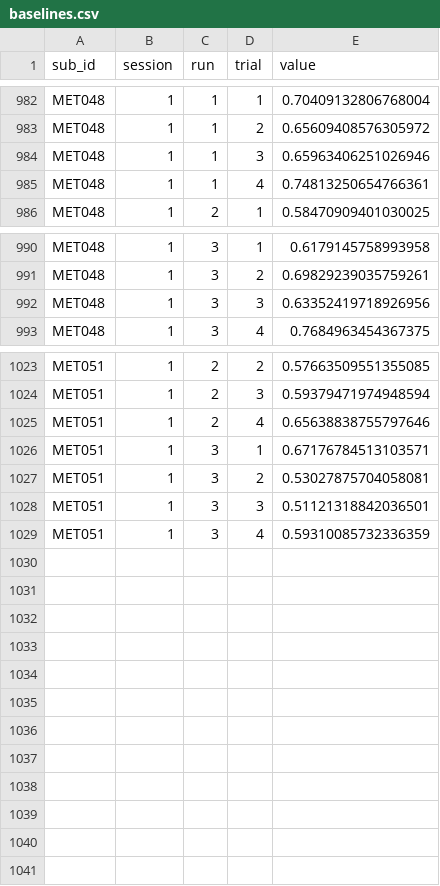
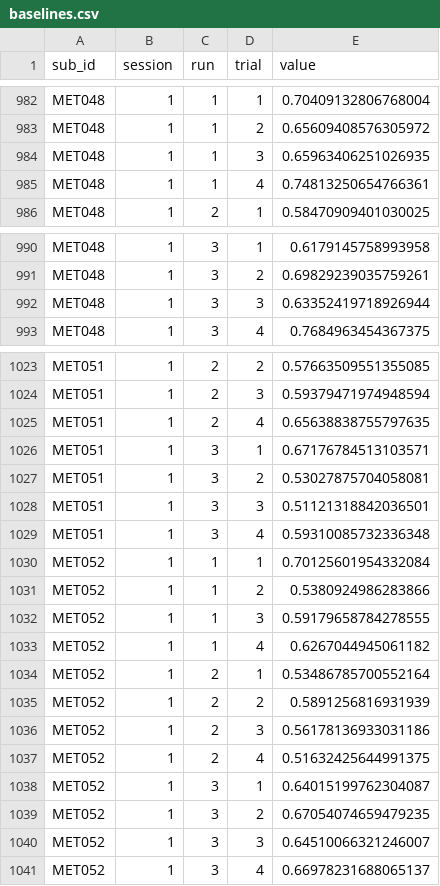
Before and after one commit to zevaz13/DataAnalysisGeneral, a CSV file: ssveps/files/baselines.csv, drawn as a sheet; only a part is shown, gaps mark what is left out; the diff covers the shown part only.

```diff
--- a/ssveps/files/baselines.csv
+++ b/ssveps/files/baselines.csv
@@ -983,3 +983,3 @@ MET048,1,1,1,0.70409132806768004
 MET048,1,1,2,0.65609408576305972
-MET048,1,1,3,0.65963406251026946
+MET048,1,1,3,0.65963406251026935
 MET048,1,1,4,0.74813250654766361
@@ -991,3 +991,3 @@ MET048,1,3,1,0.6179145758993958
 MET048,1,3,2,0.69829239035759261
-MET048,1,3,3,0.63352419718926956
+MET048,1,3,3,0.63352419718926944
 MET048,1,3,4,0.7684963454367375
@@ -1024,3 +1024,3 @@ MET051,1,2,2,0.57663509551355085
 MET051,1,2,3,0.59379471974948594
-MET051,1,2,4,0.65638838755797646
+MET051,1,2,4,0.65638838755797635
 MET051,1,3,1,0.67176784513103571
@@ -1028,2 +1028,14 @@ MET051,1,3,2,0.53027875704058081
 MET051,1,3,3,0.51121318842036501
-MET051,1,3,4,0.59310085732336359
+MET051,1,3,4,0.59310085732336348
+MET052,1,1,1,0.70125601954332084
+MET052,1,1,2,0.5380924986283866
+MET052,1,1,3,0.59179658784278555
+MET052,1,1,4,0.6267044945061182
+MET052,1,2,1,0.53486785700552164
+MET052,1,2,2,0.5891256816931939
+MET052,1,2,3,0.56178136933031186
+MET052,1,2,4,0.51632425644991375
+MET052,1,3,1,0.64015199762304087
+MET052,1,3,2,0.67054074659479235
+MET052,1,3,3,0.64510066321246007
+MET052,1,3,4,0.66978231688065137
```
Also changed, not shown: 6 edited cells elsewhere in this file, ssveps/files/group_troughs.csv, ssveps/files/metadata.csv, 48 other files.
